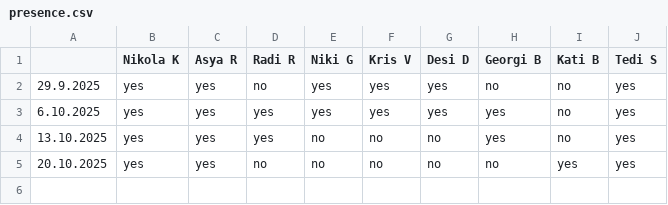
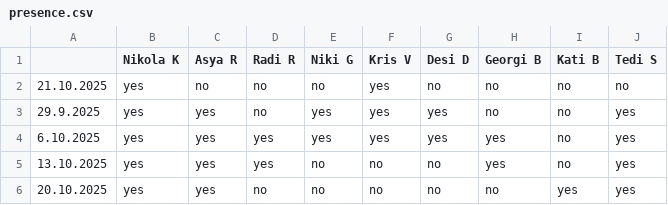
Before and after one commit to nikolakolev1/The-Big-Quiz.github.io, a CSV file: data/presence.csv, drawn as a sheet; the diff names each change by its address in the sheet, - before the commit and + after, or states it on an @@ line.

```diff
--- a/data/presence.csv
+++ b/data/presence.csv
+row 2: 21.10.2025 | yes | no | no | no | yes | no | no | no | no
```
Also changed, not shown: data/season-2025.csv, 1 other file.
